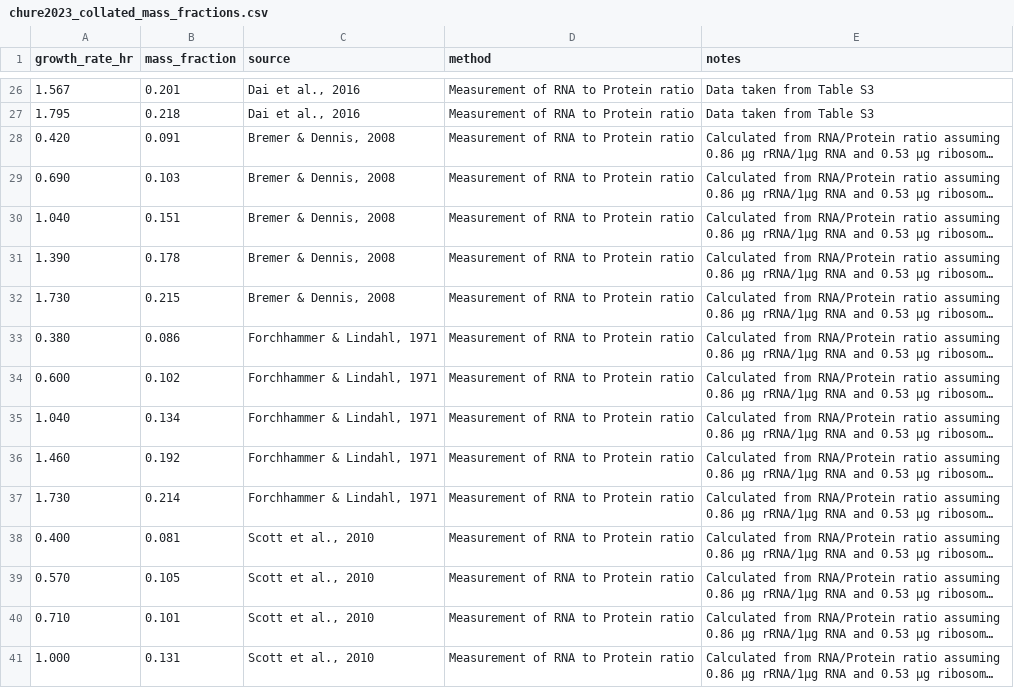
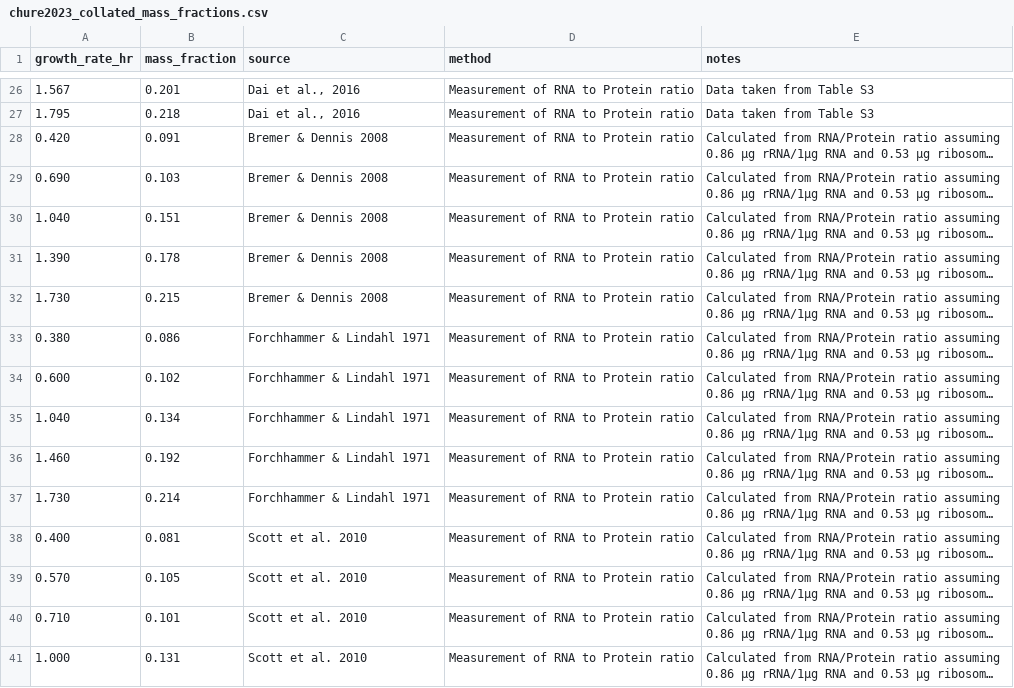
Before and after one commit to cremerlab/density_maintenance, a CSV file: data/literature/Chure2023/chure2023_collated_mass_fractions.csv, drawn as a sheet; only a part is shown, gaps mark what is left out; long unchanged cells end in …; the diff covers the shown part only; the diff names each change by its address in the sheet, - before the commit and + after, or states it on an @@ line.

Commit message:
Added more data, standardized colors, and standardized source naming'

```diff
--- a/data/literature/Chure2023/chure2023_collated_mass_fractions.csv
+++ b/data/literature/Chure2023/chure2023_collated_mass_fractions.csv
-C28:C32 (source): Bremer & Dennis, 2008
+C28:C32 (source): Bremer & Dennis 2008
-C33:C37 (source): Forchhammer & Lindahl, 1971
+C33:C37 (source): Forchhammer & Lindahl 1971
-C38:C41 (source): Scott et al., 2010
+C38:C41 (source): Scott et al. 2010
```
Also changed, not shown: 120 edited cells elsewhere in this file, 1 other file.
